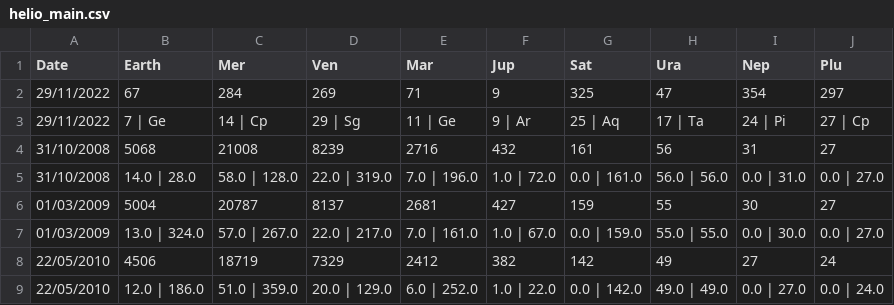
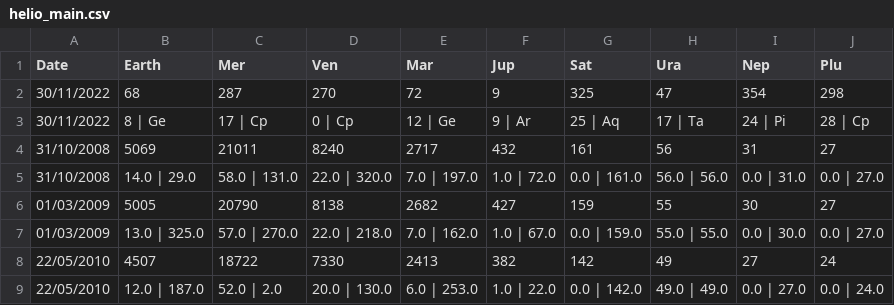
Before and after one commit to notsmart-af/streamlit, a CSV file: data/helio_main.csv, drawn as a sheet; only a part is shown; the diff covers the shown part only.

```diff
--- a/data/helio_main.csv
+++ b/data/helio_main.csv
@@ -1,9 +1,9 @@
 Date,Earth,Mer,Ven,Mar,Jup,Sat,Ura,Nep,Plu
-29/11/2022,67,284,269,71,9,325,47,354,297
-29/11/2022,7 | Ge,14 | Cp,29 | Sg,11 | Ge,9 | Ar,25 | Aq,17 | Ta,24 | Pi,27 | Cp
-31/10/2008,5068,21008,8239,2716,432,161,56,31,27
-31/10/2008,14.0 | 28.0,58.0 | 128.0,22.0 | 319.0,7.0 | 196.0,1.0 | 72.0,0.0 | 161.0,56.0 | 56.0,0.0 | 31.0,0.0 | 27.0
-01/03/2009,5004,20787,8137,2681,427,159,55,30,27
-01/03/2009,13.0 | 324.0,57.0 | 267.0,22.0 | 217.0,7.0 | 161.0,1.0 | 67.0,0.0 | 159.0,55.0 | 55.0,0.0 | 30.0,0.0 | 27.0
-22/05/2010,4506,18719,7329,2412,382,142,49,27,24
-22/05/2010,12.0 | 186.0,51.0 | 359.0,20.0 | 129.0,6.0 | 252.0,1.0 | 22.0,0.0 | 142.0,49.0 | 49.0,0.0 | 27.0,0.0 | 24.0
+30/11/2022,68,287,270,72,9,325,47,354,298
+30/11/2022,8 | Ge,17 | Cp,0 | Cp,12 | Ge,9 | Ar,25 | Aq,17 | Ta,24 | Pi,28 | Cp
+31/10/2008,5069,21011,8240,2717,432,161,56,31,27
+31/10/2008,14.0 | 29.0,58.0 | 131.0,22.0 | 320.0,7.0 | 197.0,1.0 | 72.0,0.0 | 161.0,56.0 | 56.0,0.0 | 31.0,0.0 | 27.0
+01/03/2009,5005,20790,8138,2682,427,159,55,30,27
+01/03/2009,13.0 | 325.0,57.0 | 270.0,22.0 | 218.0,7.0 | 162.0,1.0 | 67.0,0.0 | 159.0,55.0 | 55.0,0.0 | 30.0,0.0 | 27.0
+22/05/2010,4507,18722,7330,2413,382,142,49,27,24
+22/05/2010,12.0 | 187.0,52.0 | 2.0,20.0 | 130.0,6.0 | 253.0,1.0 | 22.0,0.0 | 142.0,49.0 | 49.0,0.0 | 27.0,0.0 | 24.0
```
Also changed, not shown: 80 edited cells elsewhere in this file, data/Fib.csv, data/NatSq.csv, 12 other files.
